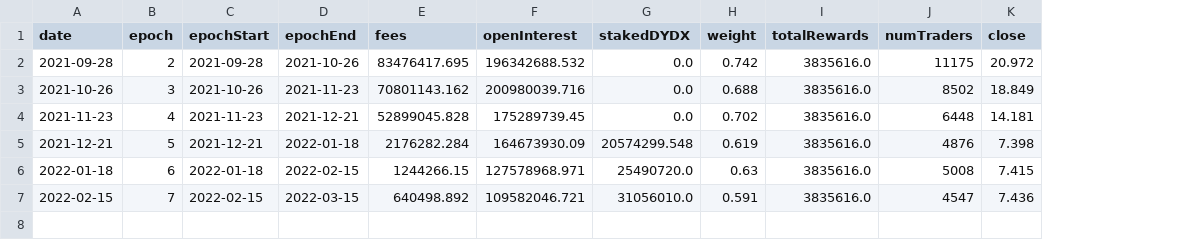
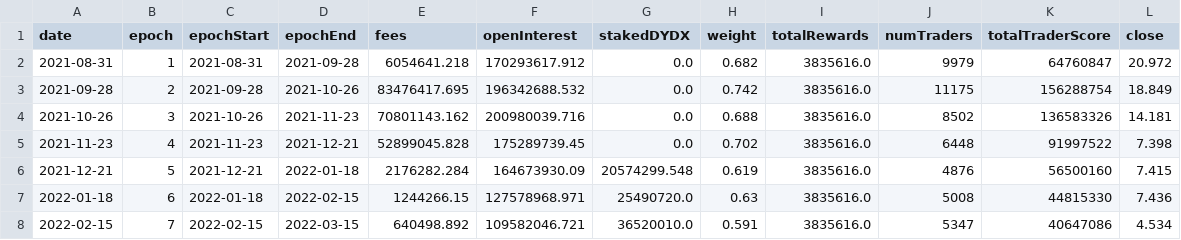
Before and after one commit to xenophonlabs/dydx-trader-rewards, a CSV file: trading_mechanisms/data/historical.csv, drawn as a sheet; addresses are those after the commit; the diff names each change by its address in the sheet, - before the commit and + after, or states it on an @@ line.

```diff
--- a/trading_mechanisms/data/historical.csv
+++ b/trading_mechanisms/data/historical.csv
+column K (totalTraderScore), rows 3-8: 156288754 | 136583326 | 91997522 | 56500160 | 44815330 | 40647086
+row 2: 2021-08-31 | 1 | 2021-08-31 | 2021-09-28 | 6054641.218 | 170293617.912 | 0.0 | 0.682 | 3835616.0 | 9979 | 64760847 | 20.972
-L3 (close): 20.972
+L3 (close): 18.849
-L4 (close): 18.849
+L4 (close): 14.181
-L5 (close): 14.181
+L5 (close): 7.398
-L6 (close): 7.398
+L6 (close): 7.415
-L7 (close): 7.415
+L7 (close): 7.436
-G8 (stakedDYDX): 31056010.0
+G8 (stakedDYDX): 36520010.0
-J8 (numTraders): 4547
+J8 (numTraders): 5347
-L8 (close): 7.436
+L8 (close): 4.534
```
Also changed, not shown: trading_mechanisms/data/historical_small.csv, 9 other files.
